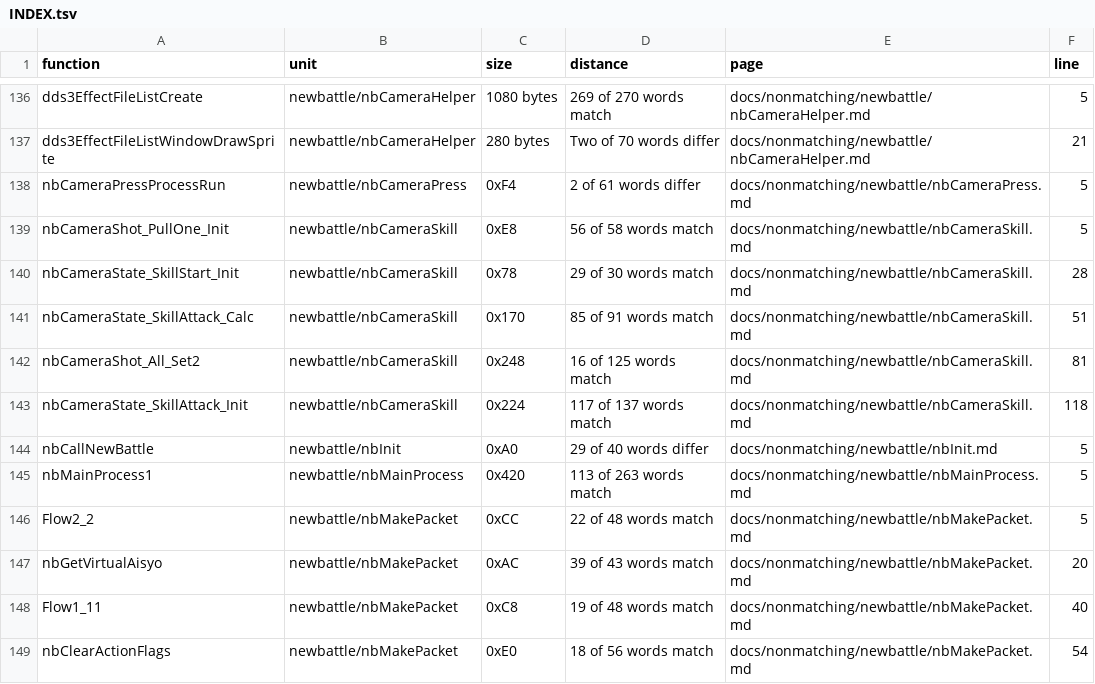
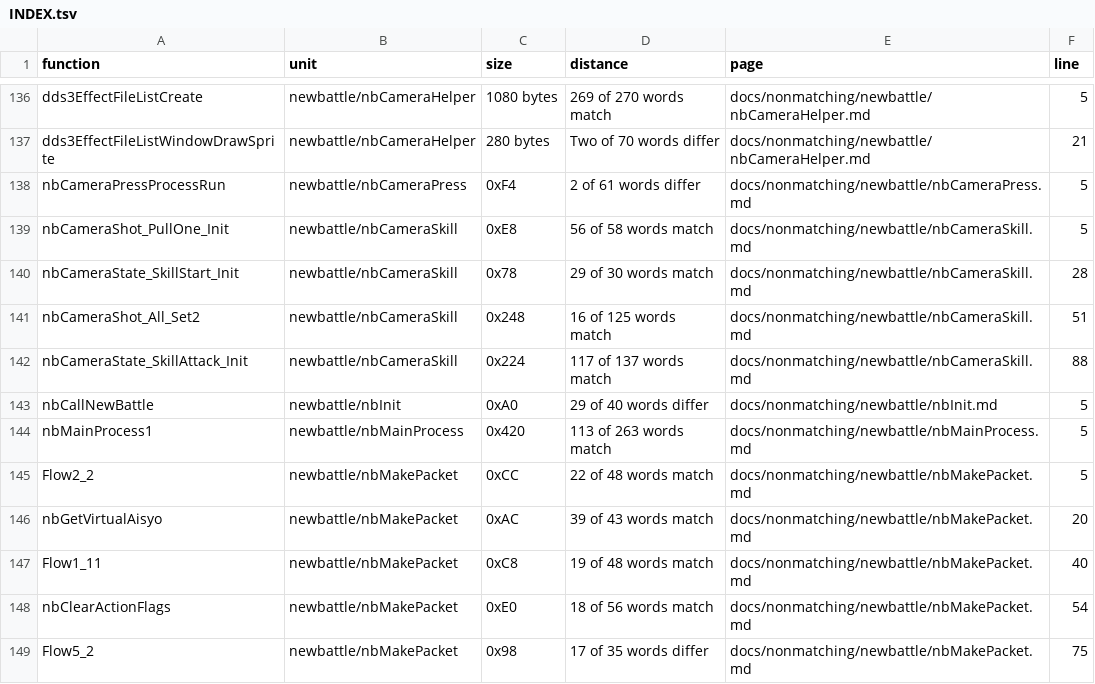
Before and after one commit to Megami-Decomps/smt3-decomp, a TSV file: docs/nonmatching/INDEX.tsv, drawn as a sheet; only a part is shown, gaps mark what is left out; the shorter side is filled out with more unchanged rows.

```diff
--- a/docs/nonmatching/INDEX.tsv
+++ b/docs/nonmatching/INDEX.tsv
@@ -140,5 +140,4 @@ nbCameraShot_PullOne_Init	newbattle/nbCameraSkill	0xE8	56 of 58 words match	docs
 nbCameraState_SkillStart_Init	newbattle/nbCameraSkill	0x78	29 of 30 words match	docs/nonmatching/newbattle/nbCameraSkill.md	28
-nbCameraState_SkillAttack_Calc	newbattle/nbCameraSkill	0x170	85 of 91 words match	docs/nonmatching/newbattle/nbCameraSkill.md	51
-nbCameraShot_All_Set2	newbattle/nbCameraSkill	0x248	16 of 125 words match	docs/nonmatching/newbattle/nbCameraSkill.md	81
-nbCameraState_SkillAttack_Init	newbattle/nbCameraSkill	0x224	117 of 137 words match	docs/nonmatching/newbattle/nbCameraSkill.md	118
+nbCameraShot_All_Set2	newbattle/nbCameraSkill	0x248	16 of 125 words match	docs/nonmatching/newbattle/nbCameraSkill.md	51
+nbCameraState_SkillAttack_Init	newbattle/nbCameraSkill	0x224	117 of 137 words match	docs/nonmatching/newbattle/nbCameraSkill.md	88
 nbCallNewBattle	newbattle/nbInit	0xA0	29 of 40 words differ	docs/nonmatching/newbattle/nbInit.md	5
```
Also changed, not shown: config/smt3/claims.tsv, docs/levers/INDEX.tsv, 5 other files.
